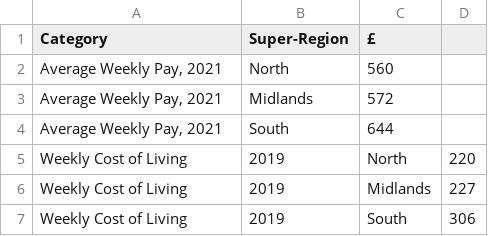
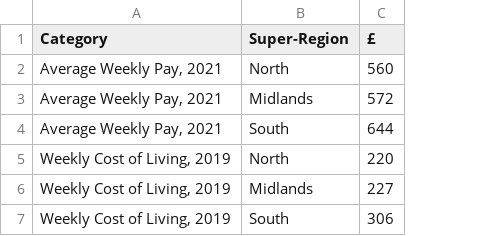
Before and after one commit to Nahum4/Nahum4.github.io, a CSV file: earnings and cost of living final product.csv, drawn as a sheet; removed rows and columns are numbered as before the commit, all else as after; the diff names each change by its address in the sheet, - before the commit and + after, or states it on an @@ line.

Commit message:
adding quotation marks to cost of living parts

```diff
--- a/earnings and cost of living final product.csv
+++ b/earnings and cost of living final product.csv
-column C (£), rows 2-7: 560 | 572 | 644 | North | Midlands | South
-C1: (empty)
+C1: £
-C2 (£): (empty)
+C2 (£): 560
-C3 (£): (empty)
+C3 (£): 572
-C4 (£): (empty)
+C4 (£): 644
-A5:A7 (Category): Weekly Cost of Living
+A5:A7 (Category): Weekly Cost of Living, 2019
-B5 (Super-Region): 2019
+B5 (Super-Region): North
-B6 (Super-Region): 2019
+B6 (Super-Region): Midlands
-B7 (Super-Region): 2019
+B7 (Super-Region): South
```
